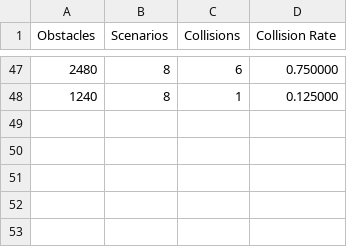
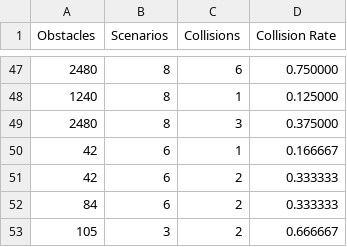
Before and after one commit to ApolloAuto/apollo, a CSV file: auto-test/data/collision_analysis.csv, drawn as a sheet; only a part is shown, gaps mark what is left out.

```diff
--- a/auto-test/data/collision_analysis.csv
+++ b/auto-test/data/collision_analysis.csv
@@ -48 +48,6 @@ Obstacles,Scenarios,Collisions,Collision Rate
 1240,8,1,0.125000
+2480,8,3,0.375000
+42,6,1,0.166667
+42,6,2,0.333333
+84,6,2,0.333333
+105,3,2,0.666667
```
Also changed, not shown: auto-test/data/routings.csv, 7 other files.
